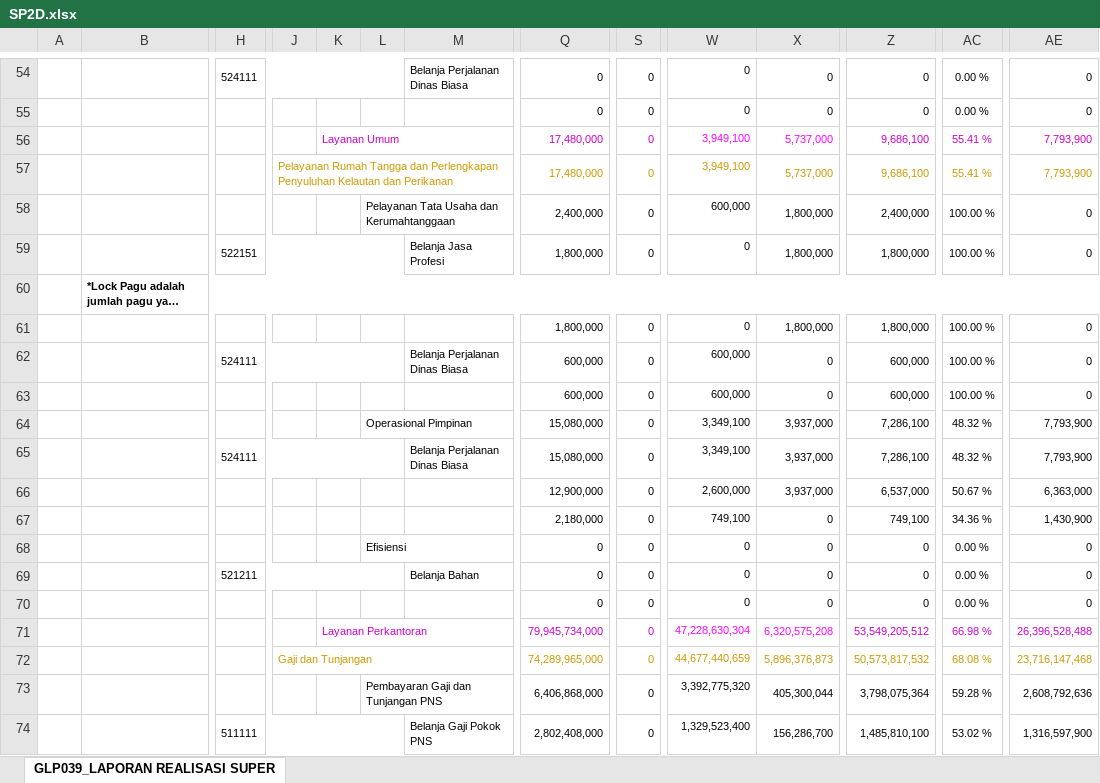
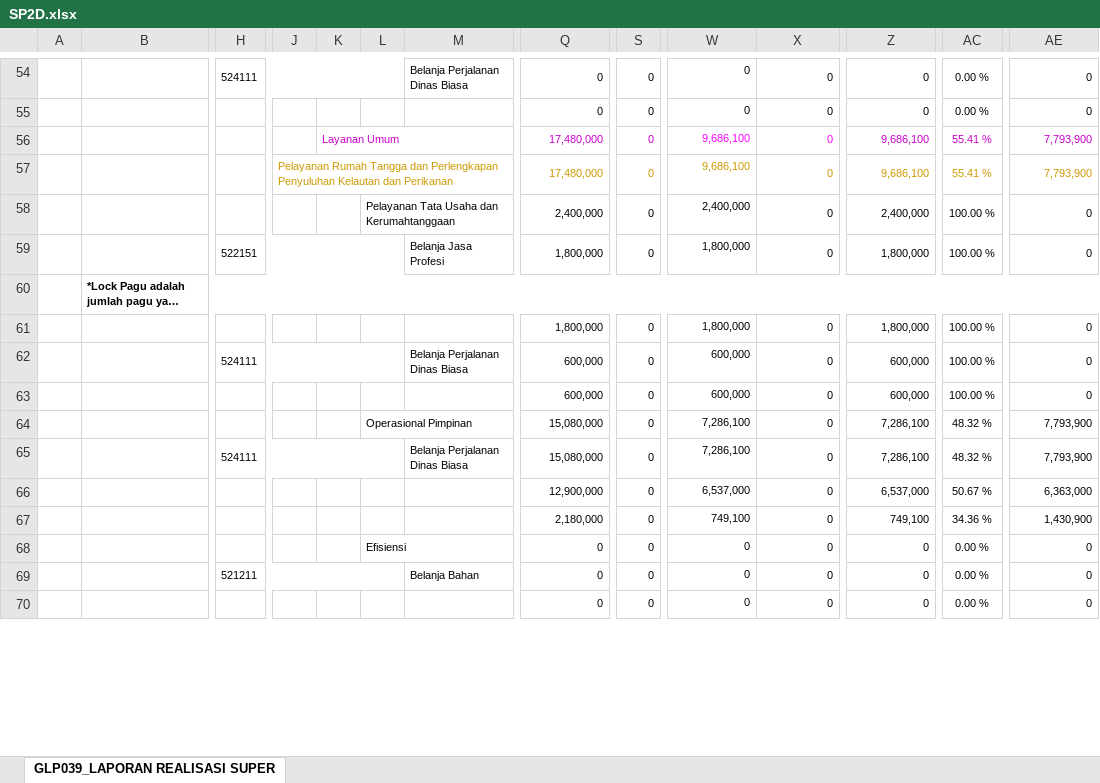
Before and after one commit to eemenk/TA.2025, an Excel workbook: Database/SP2D.xlsx, sheet GLP039_LAPORAN REALISASI SUPER, drawn as a sheet; only a part is shown, gaps mark what is left out; long unchanged cells end in …; values as stored, in another font and other column widths than the file's, no borders; charts and pictures not drawn; removed rows and columns are numbered as before the commit, all else as after; rows hold the shown columns only; the diff covers the shown part only; the diff names each change by its address in the sheet, - before the commit and + after, or states it on an @@ line.

```diff
--- a/Database/SP2D.xlsx (sheet GLP039_LAPORAN REALISASI SUPER)
+++ b/Database/SP2D.xlsx (sheet GLP039_LAPORAN REALISASI SUPER)
-W56:W57: 3,949,100
+W56:W57: 9,686,100
-X56:X57: 5,737,000
+X56:X57: 0
-W58: 600,000
+W58: 2,400,000
-X58:X59: 1,800,000
+X58:X59: 0
-W59: 0
+W59: 1,800,000
-W61: 0
+W61: 1,800,000
-X61: 1,800,000
+X61: 0
-W64:W65: 3,349,100
+W64:W65: 7,286,100
-X64:X66: 3,937,000
+X64:X66: 0
-W66: 2,600,000
+W66: 6,537,000
-row 71:  |  |  |  | Layanan Perkantoran |  |  | 79,945,734,000 | 0 | 47,228,630,304 | 6,320,575,208 | 53,549,205,512 | 66.98 % | 26,396,528,488
-row 72:  |  |  | Gaji dan Tunjangan |  |  |  | 74,289,965,000 | 0 | 44,677,440,659 | 5,896,376,873 | 50,573,817,532 | 68.08 % | 23,716,147,468
-row 73:  |  |  |  |  | Pembayaran Gaji dan Tunjangan PNS |  | 6,406,868,000 | 0 | 3,392,775,320 | 405,300,044 | 3,798,075,364 | 59.28 % | 2,608,792,636
-row 74:  |  | 511111 |  |  |  | Belanja Gaji Pokok PNS | 2,802,408,000 | 0 | 1,329,523,400 | 156,286,700 | 1,485,810,100 | 53.02 % | 1,316,597,900
```
Also changed, not shown: 67 added rows, 63 removed rows and 174 edited cells elsewhere in this sheet.
